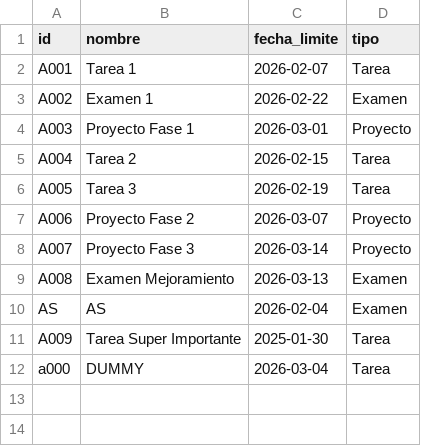
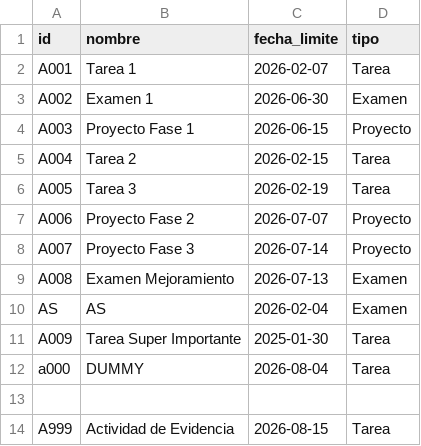
Before and after one commit to juandifrost17/proyecto_edd_blackboard, a CSV file: app/actividades.csv, drawn as a sheet.

```diff
--- a/app/actividades.csv
+++ b/app/actividades.csv
@@ -2,11 +2,13 @@ id,nombre,fecha_limite,tipo
 A001,Tarea 1,2026-02-07,Tarea
-A002,Examen 1,2026-02-22,Examen
-A003,Proyecto Fase 1,2026-03-01,Proyecto
+A002,Examen 1,2026-06-30,Examen
+A003,Proyecto Fase 1,2026-06-15,Proyecto
 A004,Tarea 2,2026-02-15,Tarea
 A005,Tarea 3,2026-02-19,Tarea
-A006,Proyecto Fase 2,2026-03-07,Proyecto
-A007,Proyecto Fase 3,2026-03-14,Proyecto
-A008,Examen Mejoramiento,2026-03-13,Examen
+A006,Proyecto Fase 2,2026-07-07,Proyecto
+A007,Proyecto Fase 3,2026-07-14,Proyecto
+A008,Examen Mejoramiento,2026-07-13,Examen
 AS,AS,2026-02-04,Examen
 A009,Tarea Super Importante,2025-01-30,Tarea
-a000,DUMMY,2026-03-04,Tarea
+a000,DUMMY,2026-08-04,Tarea
+
+A999,Actividad de Evidencia,2026-08-15,Tarea
```
Also changed, not shown: csv/actividades.csv, 13 other files.
